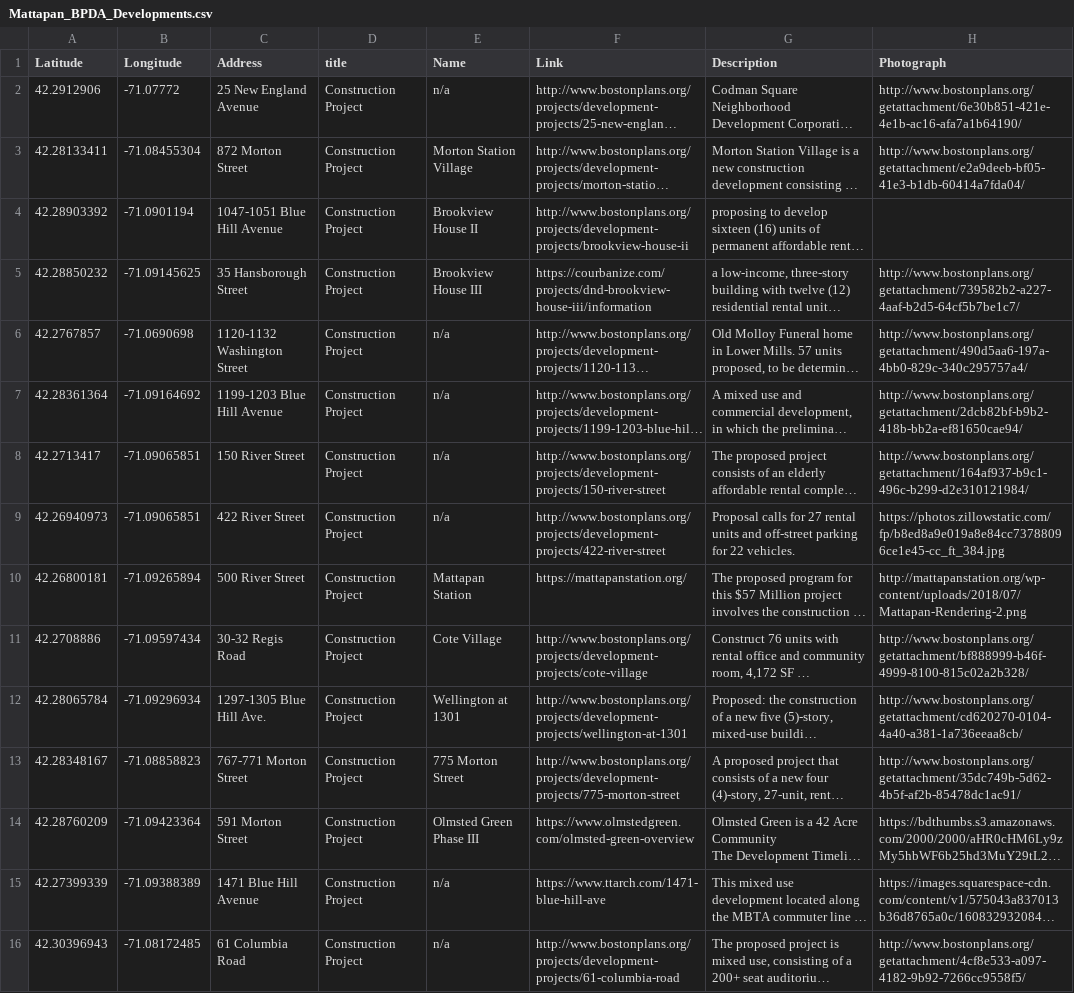
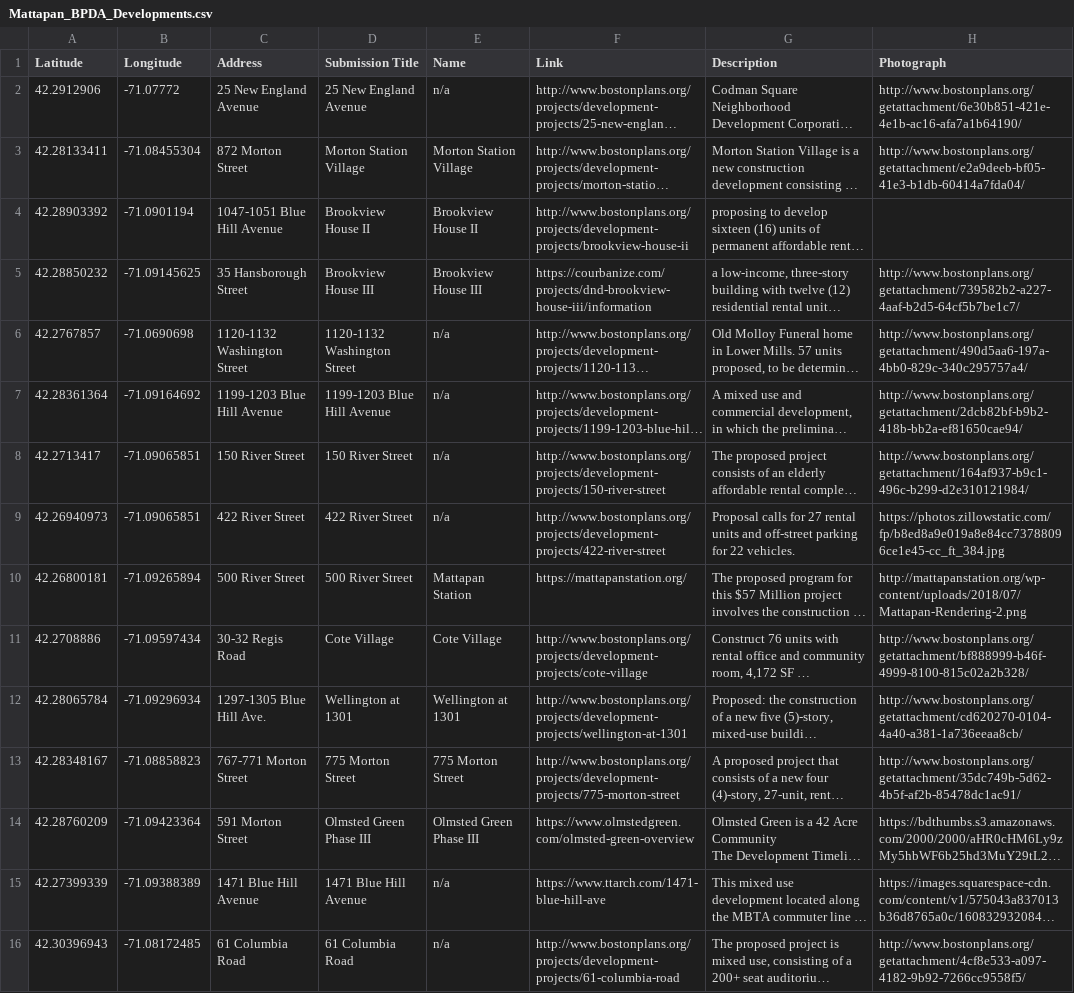
Before and after one commit to codeforboston/mattapan-mapping, a CSV file: assets/csvFiles/Mattapan_BPDA_Developments.csv, drawn as a sheet; only a part is shown; long unchanged cells end in …; the diff names each change by its address in the sheet, - before the commit and + after, or states it on an @@ line.

Commit message:
#31 Fix issues with incorrect display of title information by fixing info in csv file and update index logic

```diff
--- a/assets/csvFiles/Mattapan_BPDA_Developments.csv
+++ b/assets/csvFiles/Mattapan_BPDA_Developments.csv
-D1: title
+D1: Submission Title
-D2 (Submission Title): Construction Project
+D2 (Submission Title): 25 New England Avenue
-D3 (Submission Title): Construction Project
+D3 (Submission Title): Morton Station Village
-D4 (Submission Title): Construction Project
+D4 (Submission Title): Brookview House II
-D5 (Submission Title): Construction Project
+D5 (Submission Title): Brookview House III
-D6 (Submission Title): Construction Project
+D6 (Submission Title): 1120-1132 Washington Street
-D7 (Submission Title): Construction Project
+D7 (Submission Title): 1199-1203 Blue Hill Avenue
-D8 (Submission Title): Construction Project
+D8 (Submission Title): 150 River Street
-D9 (Submission Title): Construction Project
+D9 (Submission Title): 422 River Street
-D10 (Submission Title): Construction Project
+D10 (Submission Title): 500 River Street
-D11 (Submission Title): Construction Project
+D11 (Submission Title): Cote Village
-D12 (Submission Title): Construction Project
+D12 (Submission Title): Wellington at 1301
-D13 (Submission Title): Construction Project
+D13 (Submission Title): 775 Morton Street
-D14 (Submission Title): Construction Project
+D14 (Submission Title): Olmsted Green Phase III
-D15 (Submission Title): Construction Project
+D15 (Submission Title): 1471 Blue Hill Avenue
-D16 (Submission Title): Construction Project
+D16 (Submission Title): 61 Columbia Road
```
Also changed, not shown: 1 other file.
